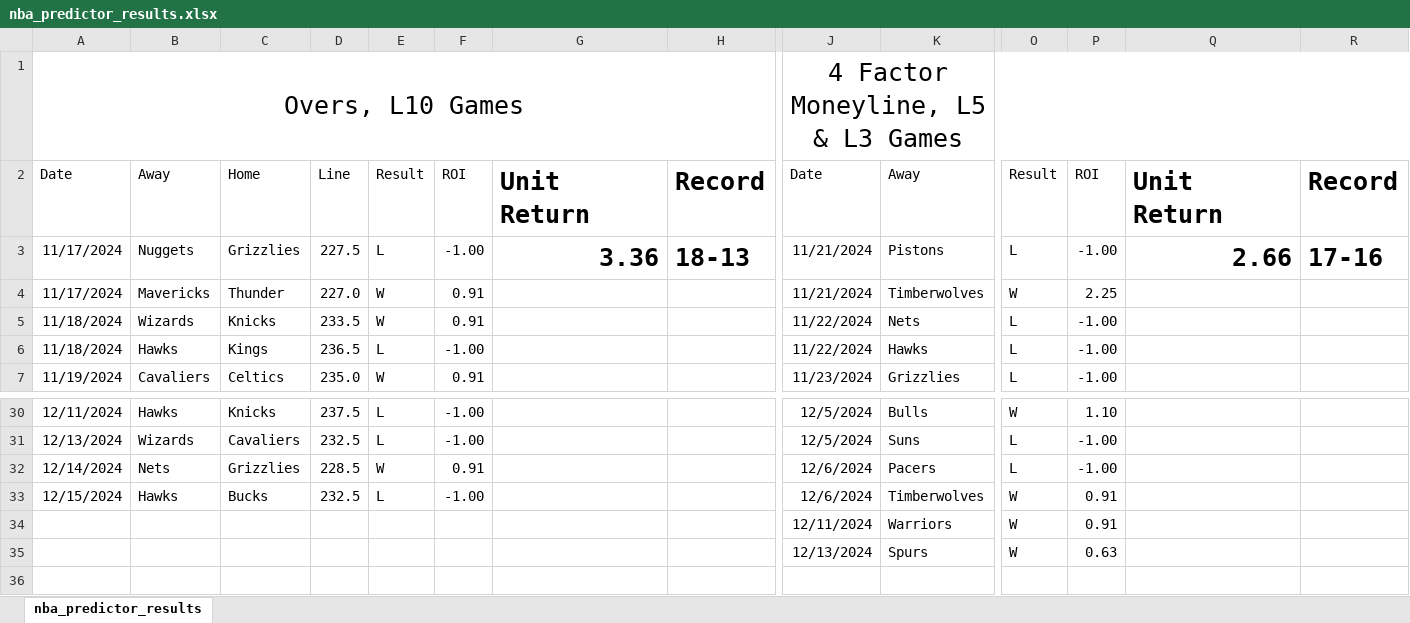
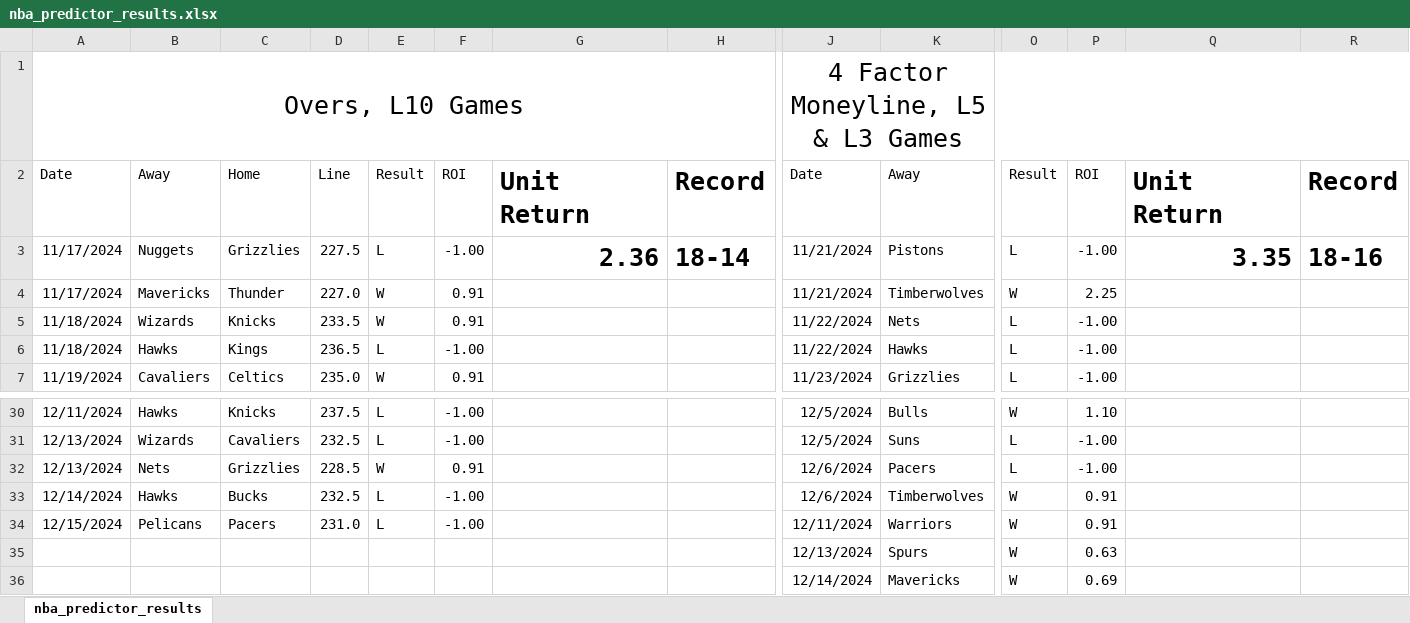
Before and after one commit to shaylondon/nba_predictor, an Excel workbook: nba_predictor_results.xlsx, sheet nba_predictor_results, drawn as a sheet; only a part is shown, gaps mark what is left out; values as stored, in another font and other column widths than the file's, no borders; rows hold the shown columns only; the diff names each change by its address in the sheet, - before the commit and + after, or states it on an @@ line.

Commit message:
12/15/24 results

```diff
--- a/nba_predictor_results.xlsx (sheet nba_predictor_results)
+++ b/nba_predictor_results.xlsx (sheet nba_predictor_results)
-G3: 3.36
+G3: 2.36
-H3: 18-13
+H3: 18-14
-Q3: 2.66
+Q3: 3.35
-R3: 17-16
+R3: 18-16
-A32: 12/14/2024
+A32: 12/13/2024
-A33: 12/15/2024
+A33: 12/14/2024
-A34: (empty)
+A34: 12/15/2024
-B34: (empty)
+B34: Pelicans
-C34: (empty)
+C34: Pacers
-D34: (empty)
+D34: 231.0
-E34: (empty)
+E34: L
-F34: (empty)
+F34: -1.00
+row 36:  |  |  |  |  |  |  |  | 12/14/2024 | Mavericks | W | 0.69
```
